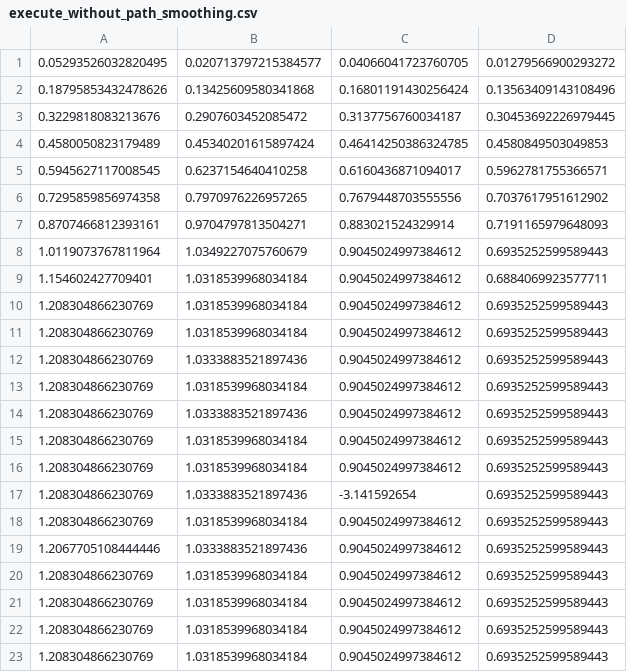
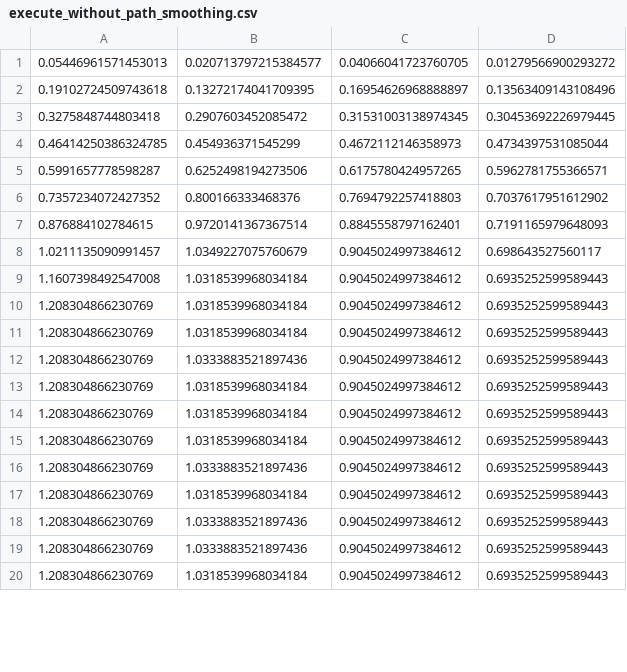
Before and after one commit to zli91/armlab-F18, a CSV file: execute_without_path_smoothing.csv, drawn as a sheet; only a part is shown; the shorter side is filled out with more unchanged rows; the diff covers the shown part only.

```diff
--- a/execute_without_path_smoothing.csv
+++ b/execute_without_path_smoothing.csv
@@ -1,10 +1,10 @@
-0.05293526032820495,0.020713797215384577,0.04066041723760705,0.01279566900293272
-0.18795853432478626,0.13425609580341868,0.16801191430256424,0.13563409143108496
-0.3229818083213676,0.2907603452085472,0.3137756760034187,0.30453692226979445
-0.4580050823179489,0.45340201615897424,0.46414250386324785,0.4580849503049853
-0.5945627117008545,0.6237154640410258,0.6160436871094017,0.5962781755366571
-0.7295859856974358,0.7970976226957265,0.7679448703555556,0.7037617951612902
-0.8707466812393161,0.9704797813504271,0.883021524329914,0.7191165979648093
-1.0119073767811964,1.0349227075760679,0.9045024997384612,0.6935252599589443
-1.154602427709401,1.0318539968034184,0.9045024997384612,0.6884069923577711
+0.05446961571453013,0.020713797215384577,0.04066041723760705,0.01279566900293272
+0.19102724509743618,0.13272174041709395,0.16954626968888897,0.13563409143108496
+0.3275848744803418,0.2907603452085472,0.31531003138974345,0.30453692226979445
+0.46414250386324785,0.454936371545299,0.4672112146358973,0.4734397531085044
+0.5991657778598287,0.6252498194273506,0.6175780424957265,0.5962781755366571
+0.7357234072427352,0.800166333468376,0.7694792257418803,0.7037617951612902
+0.876884102784615,0.9720141367367514,0.8845558797162401,0.7191165979648093
+1.0211135090991457,1.0349227075760679,0.9045024997384612,0.698643527560117
+1.1607398492547008,1.0318539968034184,0.9045024997384612,0.6935252599589443
 1.208304866230769,1.0318539968034184,0.9045024997384612,0.6935252599589443
@@ -12,11 +12,2 @@
 1.208304866230769,1.0333883521897436,0.9045024997384612,0.6935252599589443
-1.208304866230769,1.0318539968034184,0.9045024997384612,0.6935252599589443
-1.208304866230769,1.0333883521897436,0.9045024997384612,0.6935252599589443
-1.208304866230769,1.0318539968034184,0.9045024997384612,0.6935252599589443
-1.208304866230769,1.0318539968034184,0.9045024997384612,0.6935252599589443
-1.208304866230769,1.0333883521897436,-3.141592654,0.6935252599589443
-1.208304866230769,1.0318539968034184,0.9045024997384612,0.6935252599589443
-1.2067705108444446,1.0333883521897436,0.9045024997384612,0.6935252599589443
-1.208304866230769,1.0318539968034184,0.9045024997384612,0.6935252599589443
-1.208304866230769,1.0318539968034184,0.9045024997384612,0.6935252599589443
 1.208304866230769,1.0318539968034184,0.9045024997384612,0.6935252599589443
```
Also changed, not shown: 5 added rows, 3 removed rows and 3 edited cells elsewhere in this file, vel_with_path_smoothing.csv, with_path_smoothing.csv, 3 other files.
